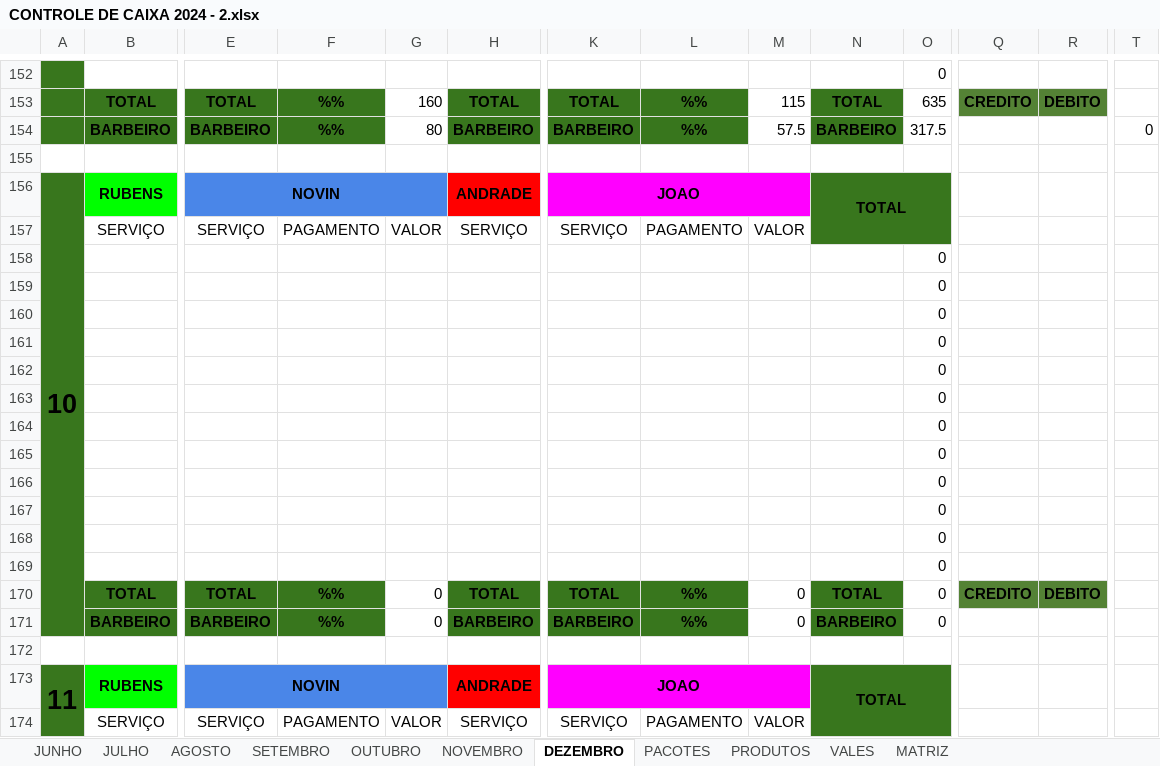
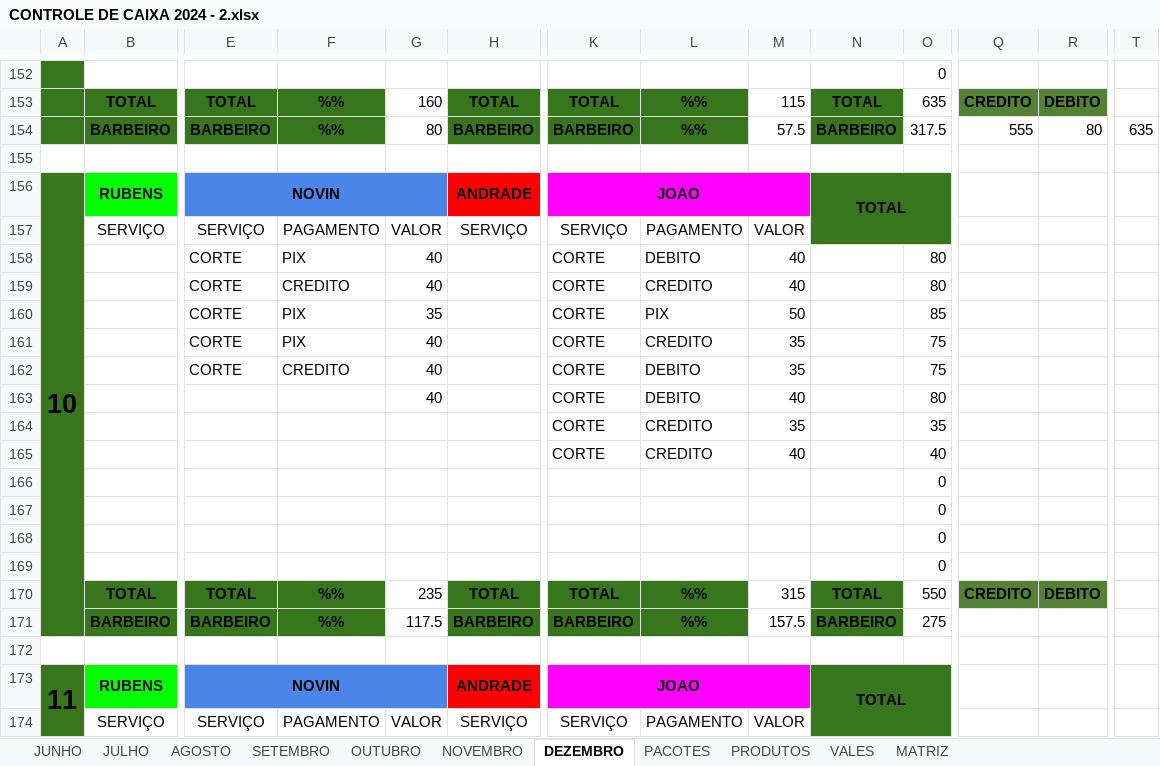
Before and after one commit to joaosantosxps/controle, an Excel workbook: CONTROLE DE CAIXA 2024 - 2.xlsx, sheet DEZEMBRO, drawn as a sheet; only a part is shown, gaps mark what is left out; values as stored, in another font and other column widths than the file's, no borders; removed rows and columns are numbered as before the commit, all else as after; rows hold the shown columns only; the diff covers the shown part only; the diff names each change by its address in the sheet, - before the commit and + after, or states it on an @@ line.

Commit message:
Update CONTROLE DE CAIXA 2024 - 2.xlsx

```diff
--- a/CONTROLE DE CAIXA 2024 - 2.xlsx (sheet DEZEMBRO)
+++ b/CONTROLE DE CAIXA 2024 - 2.xlsx (sheet DEZEMBRO)
-Q154: (empty)
+Q154: 555
-R154: (empty)
+R154: 80
-T154: 0
+T154: 635
+row 158:  |  | CORTE | PIX | 40 |  | CORTE | DEBITO | 40 |  | 80
+row 159:  |  | CORTE | CREDITO | 40 |  | CORTE | CREDITO | 40 |  | 80
+row 160:  |  | CORTE | PIX | 35 |  | CORTE | PIX | 50 |  | 85
+row 161:  |  | CORTE | PIX | 40 |  | CORTE | CREDITO | 35 |  | 75
+row 162:  |  | CORTE | CREDITO | 40 |  | CORTE | DEBITO | 35 |  | 75
+row 163:  |  |  |  | 40 |  | CORTE | DEBITO | 40 |  | 80
+row 164:  |  |  |  |  |  | CORTE | CREDITO | 35 |  | 35
+row 165:  |  |  |  |  |  | CORTE | CREDITO | 40 |  | 40
-row 162:  |  |  |  |  |  |  |  |  |  | 0
-row 163:  |  |  |  |  |  |  |  |  |  | 0
-row 164:  |  |  |  |  |  |  |  |  |  | 0
-row 165:  |  |  |  |  |  |  |  |  |  | 0
-row 166:  |  |  |  |  |  |  |  |  |  | 0
-row 167:  |  |  |  |  |  |  |  |  |  | 0
-row 168:  |  |  |  |  |  |  |  |  |  | 0
-row 169:  |  |  |  |  |  |  |  |  |  | 0
-G170: 0
+G170: 235
-M170: 0
+M170: 315
-O170: 0
+O170: 550
-G171: 0
+G171: 117.5
-M171: 0
+M171: 157.5
-O171: 0
+O171: 275
```
Also changed, not shown: 16 edited cells elsewhere in this sheet, sheet PRODUTOS, formulas that keep their value.
